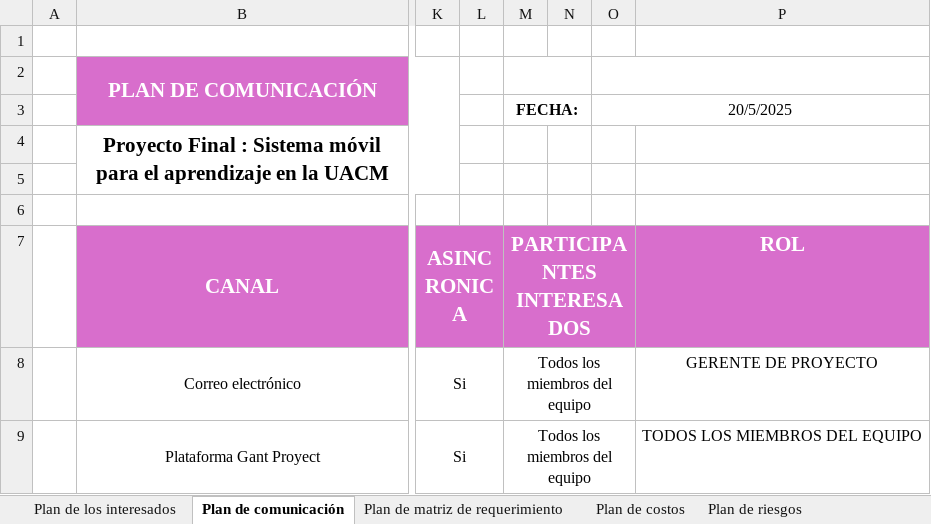
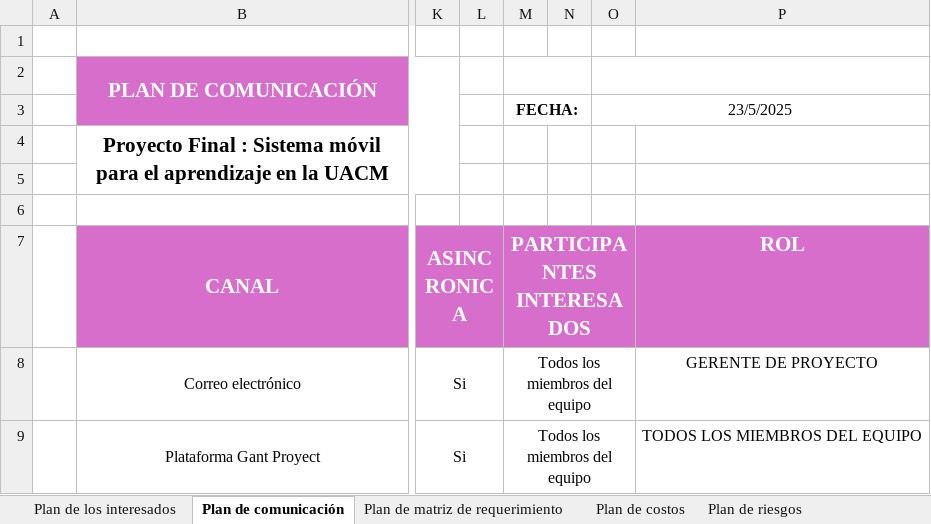
Before and after one commit to RubiChavez/ProyectoFinalAP1Chavez, an Excel workbook: PLANES PROYECTO FINAL.xlsx, sheet Plan de comunicación, drawn as a sheet; only a part is shown, gaps mark what is left out; values as stored, in another font and other column widths than the file's, no borders; the diff names each change by its address in the sheet, - before the commit and + after, or states it on an @@ line.

Commit message:
OK
Modificación en Plan de calidad

```diff
--- a/PLANES PROYECTO FINAL.xlsx (sheet Plan de comunicación)
+++ b/PLANES PROYECTO FINAL.xlsx (sheet Plan de comunicación)
-O3: 20/5/2025
+O3: 23/5/2025
```
Also changed, not shown: sheet Experiencia Visual, sheet Plan de costos, sheet Plan de Recuperacion Desastres, sheet Plan de riesgos, 1 other file.
